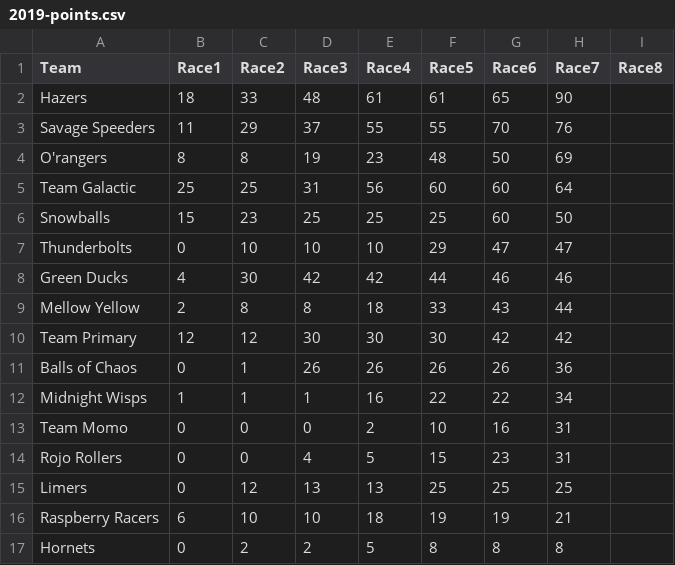
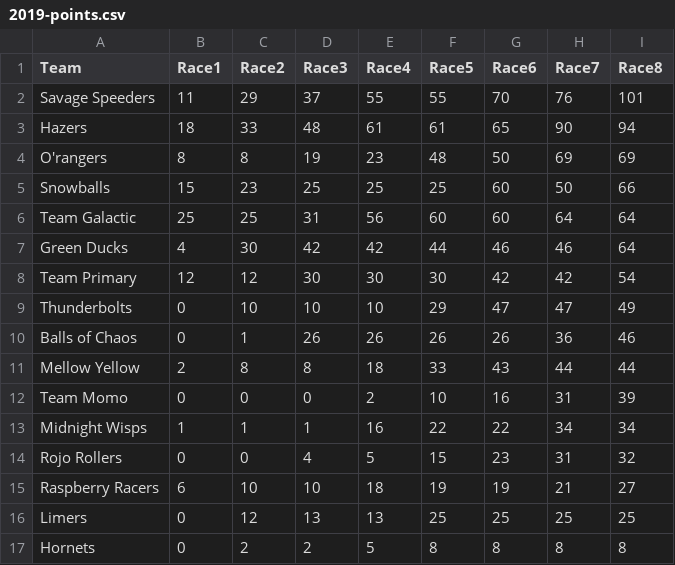
Before and after one commit to Leagify/JMR-stats, a CSV file: MarbulaOne/2019/2019-points.csv, drawn as a sheet; removed rows and columns are numbered as before the commit, all else as after; the diff names each change by its address in the sheet, - before the commit and + after, or states it on an @@ line.

Commit message:
adds race 8 - season is over!

```diff
--- a/MarbulaOne/2019/2019-points.csv
+++ b/MarbulaOne/2019/2019-points.csv
-row 2: Hazers | 18 | 33 | 48 | 61 | 61 | 65 | 90
-I2 (Race8): (empty)
+I2 (Race8): 101
+row 3: Hazers | 18 | 33 | 48 | 61 | 61 | 65 | 90 | 94
-I4 (Race8): (empty)
+I4 (Race8): 69
-row 5: Team Galactic | 25 | 25 | 31 | 56 | 60 | 60 | 64
-I5 (Race8): (empty)
+I5 (Race8): 66
-row 7: Thunderbolts | 0 | 10 | 10 | 10 | 29 | 47 | 47
+row 6: Team Galactic | 25 | 25 | 31 | 56 | 60 | 60 | 64 | 64
-I7 (Race8): (empty)
+I7 (Race8): 64
-row 9: Mellow Yellow | 2 | 8 | 8 | 18 | 33 | 43 | 44
-I8 (Race8): (empty)
+I8 (Race8): 54
+row 9: Thunderbolts | 0 | 10 | 10 | 10 | 29 | 47 | 47 | 49
-I10 (Race8): (empty)
+I10 (Race8): 46
-row 12: Midnight Wisps | 1 | 1 | 1 | 16 | 22 | 22 | 34
+row 11: Mellow Yellow | 2 | 8 | 8 | 18 | 33 | 43 | 44 | 44
-I12 (Race8): (empty)
+I12 (Race8): 39
+row 13: Midnight Wisps | 1 | 1 | 1 | 16 | 22 | 22 | 34 | 34
-I14 (Race8): (empty)
+I14 (Race8): 32
-row 15: Limers | 0 | 12 | 13 | 13 | 25 | 25 | 25
-I15 (Race8): (empty)
+I15 (Race8): 27
+row 16: Limers | 0 | 12 | 13 | 13 | 25 | 25 | 25 | 25
-I17 (Race8): (empty)
+I17 (Race8): 8
```
